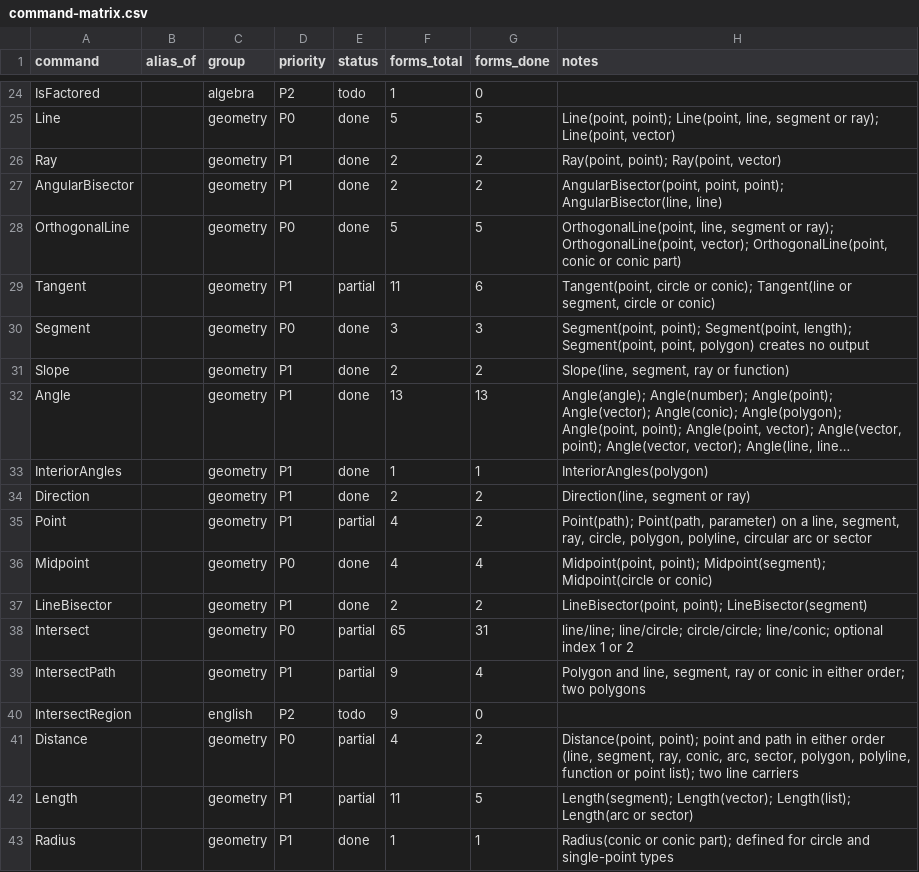
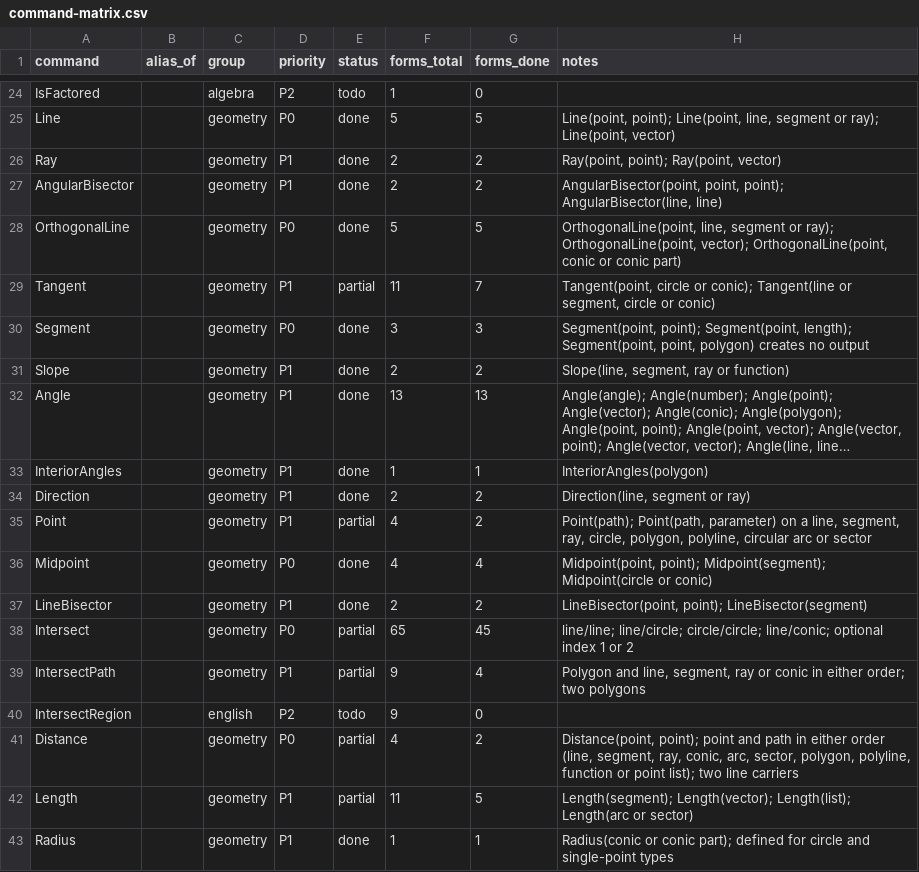
Before and after one commit to jash90/geokernel, a CSV file: docs/command-matrix.csv, drawn as a sheet; only a part is shown, gaps mark what is left out; long unchanged cells end in ….

Commit message:
Add graph intersections, common tangents and boundary output growth (#55)
* Add intersection forms for function graphs

* Match function-conic output labels and near tangencies

* Add common tangents of two conics

* Journal growing polygonal intersection outputs

* Fix intersection review findings

```diff
--- a/docs/command-matrix.csv
+++ b/docs/command-matrix.csv
@@ -28,3 +28,3 @@ AngularBisector,,geometry,P1,done,2,2,"AngularBisector(point, point, point); Ang
 OrthogonalLine,,geometry,P0,done,5,5,"OrthogonalLine(point, line, segment or ray); OrthogonalLine(point, vector); OrthogonalLine(point, conic or conic part)"
-Tangent,,geometry,P1,partial,11,6,"Tangent(point, circle or conic); Tangent(line or segment, circle or conic)"
+Tangent,,geometry,P1,partial,11,7,"Tangent(point, circle or conic); Tangent(line or segment, circle or conic)"
 Segment,,geometry,P0,done,3,3,"Segment(point, point); Segment(point, length); Segment(point, point, polygon) creates no output"
@@ -37,3 +37,3 @@ Midpoint,,geometry,P0,done,4,4,"Midpoint(point, point); Midpoint(segment); Midpo
 LineBisector,,geometry,P1,done,2,2,"LineBisector(point, point); LineBisector(segment)"
-Intersect,,geometry,P0,partial,65,31,line/line; line/circle; circle/circle; line/conic; optional index 1 or 2
+Intersect,,geometry,P0,partial,65,45,line/line; line/circle; circle/circle; line/conic; optional index 1 or 2
 IntersectPath,,geometry,P1,partial,9,4,"Polygon and line, segment, ray or conic in either order; two polygons"
```
Also changed, not shown: 48 other files.
